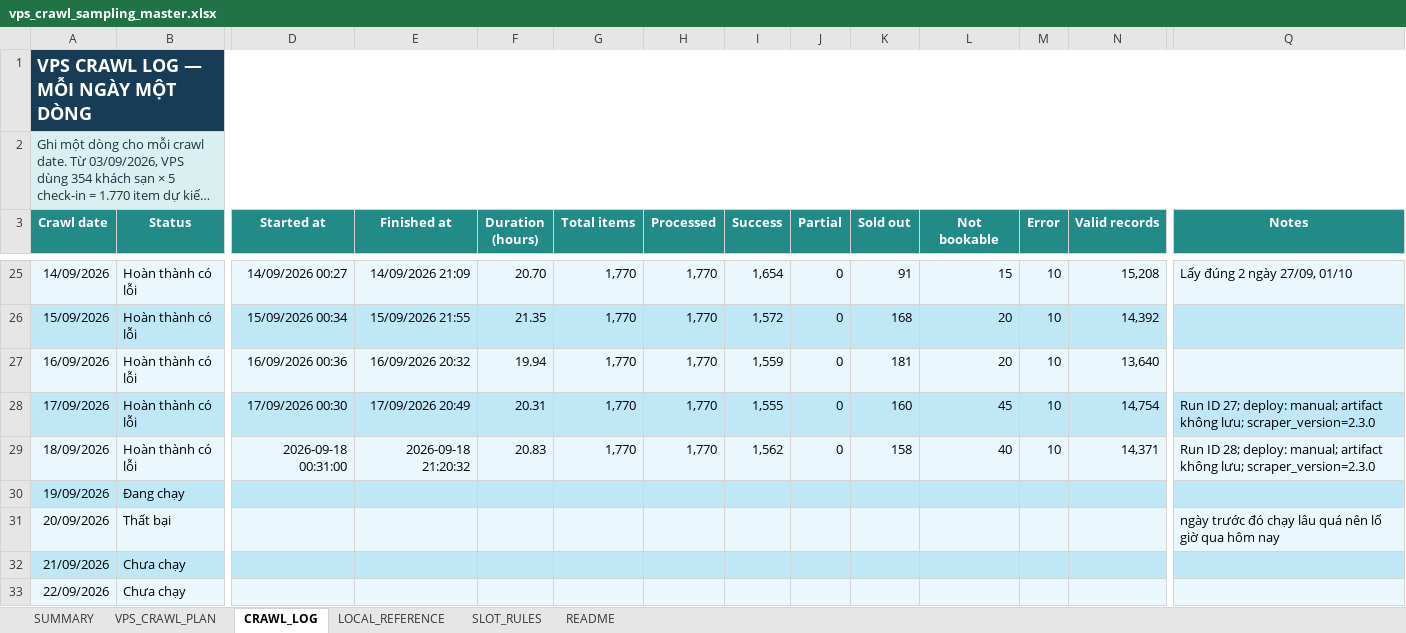
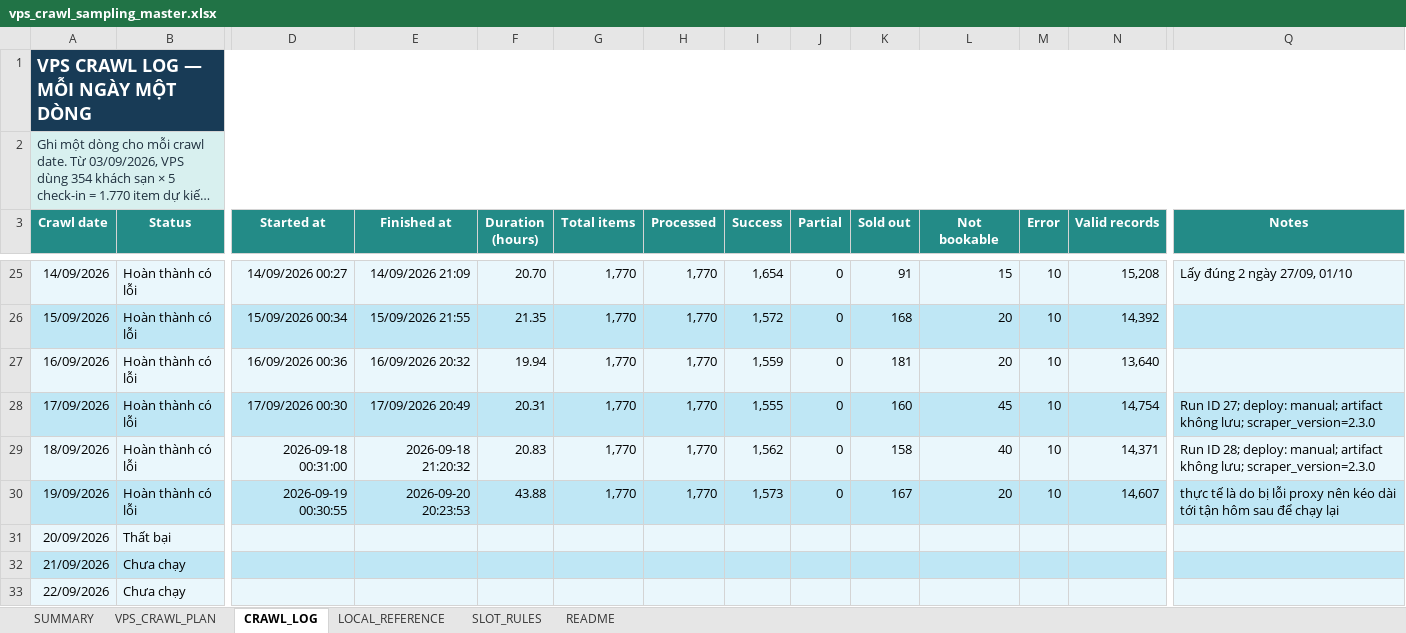
Before and after one commit to Andnm/capstone-master, an Excel workbook: outputs/vps-crawl-planner-20260823/vps_crawl_sampling_master.xlsx, sheet CRAWL_LOG, drawn as a sheet; only a part is shown, gaps mark what is left out; long unchanged cells end in …; values as stored, in another font and other column widths than the file's, no borders; conditional formats and table styles not drawn; the diff names each change by its address in the sheet, - before the commit and + after, or states it on an @@ line.

Commit message:
feat: update crawl 20/9

```diff
--- a/outputs/vps-crawl-planner-20260823/vps_crawl_sampling_master.xlsx (sheet CRAWL_LOG)
+++ b/outputs/vps-crawl-planner-20260823/vps_crawl_sampling_master.xlsx (sheet CRAWL_LOG)
-B30 (Status): Đang chạy
+B30 (Status): Hoàn thành có lỗi
-D30 (Started at): (empty)
+D30 (Started at): 2026-09-19 00:30:55
-E30 (Finished at): (empty)
+E30 (Finished at): 2026-09-20 20:23:53
-F30 (Duration (hours)): (empty)
+F30 (Duration (hours)): 43.88
-G30 (Total items): (empty)
+G30 (Total items): 1,770
-H30 (Processed): (empty)
+H30 (Processed): 1,770
-I30 (Success): (empty)
+I30 (Success): 1,573
-J30 (Partial): (empty)
+J30 (Partial): 0
-K30 (Sold out): (empty)
+K30 (Sold out): 167
-L30 (Not bookable): (empty)
+L30 (Not bookable): 20
-M30 (Error): (empty)
+M30 (Error): 10
-N30 (Valid records): (empty)
+N30 (Valid records): 14,607
-Q30 (Notes): (empty)
+Q30 (Notes): thực tế là do bị lỗi proxy nên kéo dài tới tận hôm sau để chạy lại
-Q31 (Notes): ngày trước đó chạy lâu quá nên lố giờ qua hôm nay
+Q31 (Notes): (empty)
```
Also changed, not shown: sheet SUMMARY, sheet VPS_CRAWL_PLAN, outputs/crawl-data-planner-20260816/crawl_sampling_master.xlsx.
